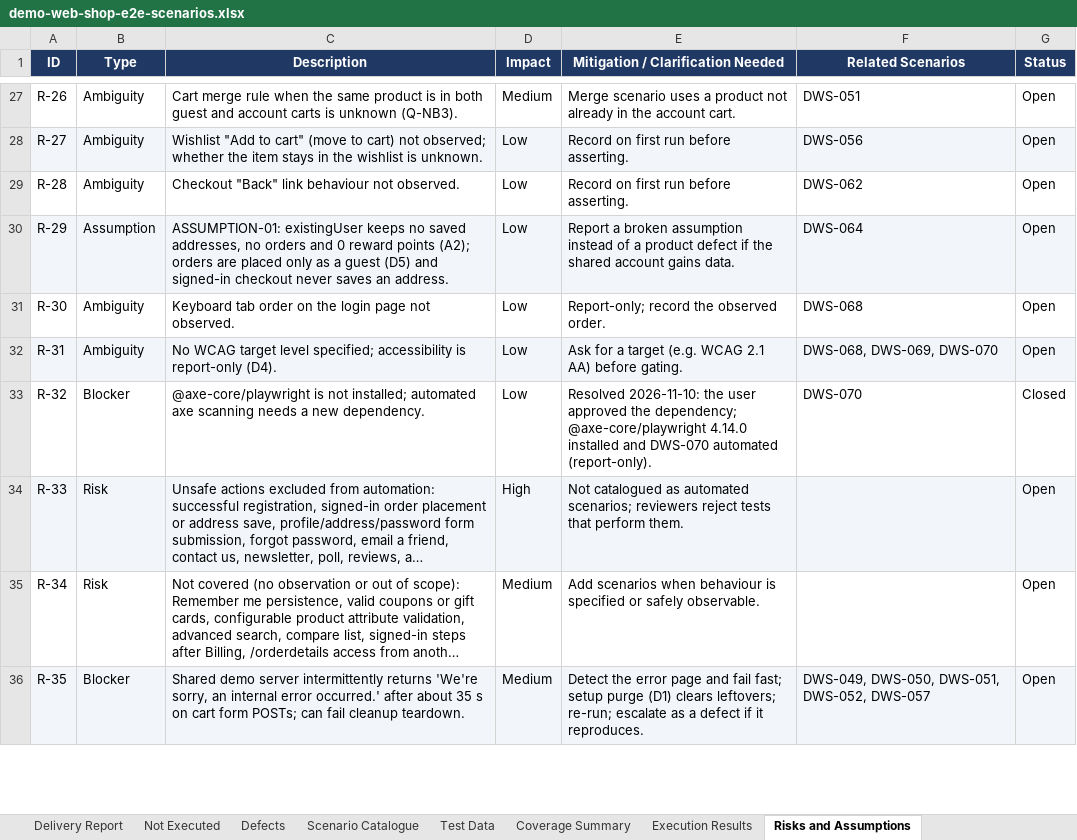
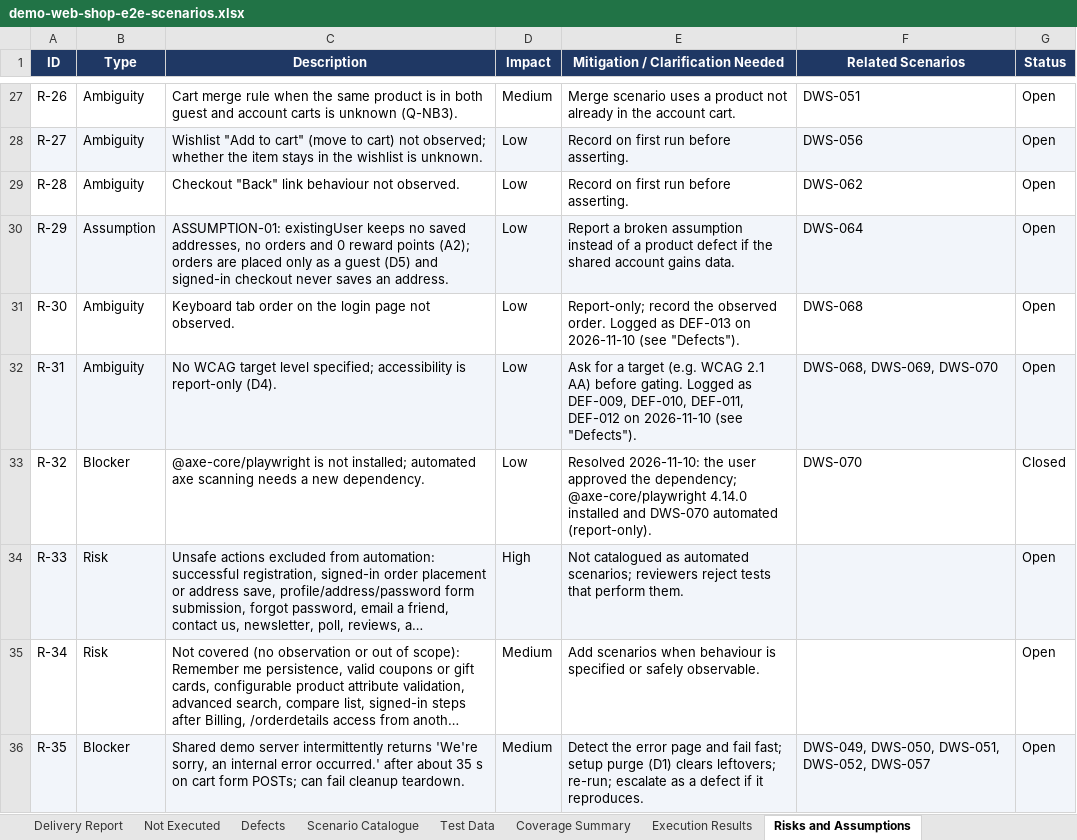
Before and after one commit to pamela-pursuit/URL-driven-Playwright-E2E-automation, an Excel workbook: test-plans/demo-web-shop/demo-web-shop-e2e-scenarios.xlsx, sheet Risks and Assumptions, drawn as a sheet; only a part is shown, gaps mark what is left out; long unchanged cells end in …; values as stored, in another font and other column widths than the file's, no borders; the diff covers the shown part only; the diff names each change by its address in the sheet, - before the commit and + after, or states it on an @@ line.

```diff
--- a/test-plans/demo-web-shop/demo-web-shop-e2e-scenarios.xlsx (sheet Risks and Assumptions)
+++ b/test-plans/demo-web-shop/demo-web-shop-e2e-scenarios.xlsx (sheet Risks and Assumptions)
-E31: …observed order.
+E31: …observed order. Logged as DEF-013 on 2026-11-10 (see "Defects").
-E32: …before gating.
+E32: …before gating. Logged as DEF-009, DEF-010, DEF-011, DEF-012 on 2026-11-10 (see "Defects").
```
Also changed, not shown: 4 edited cells elsewhere in this sheet, sheet Defects, sheet Delivery Report, 2 other files.
